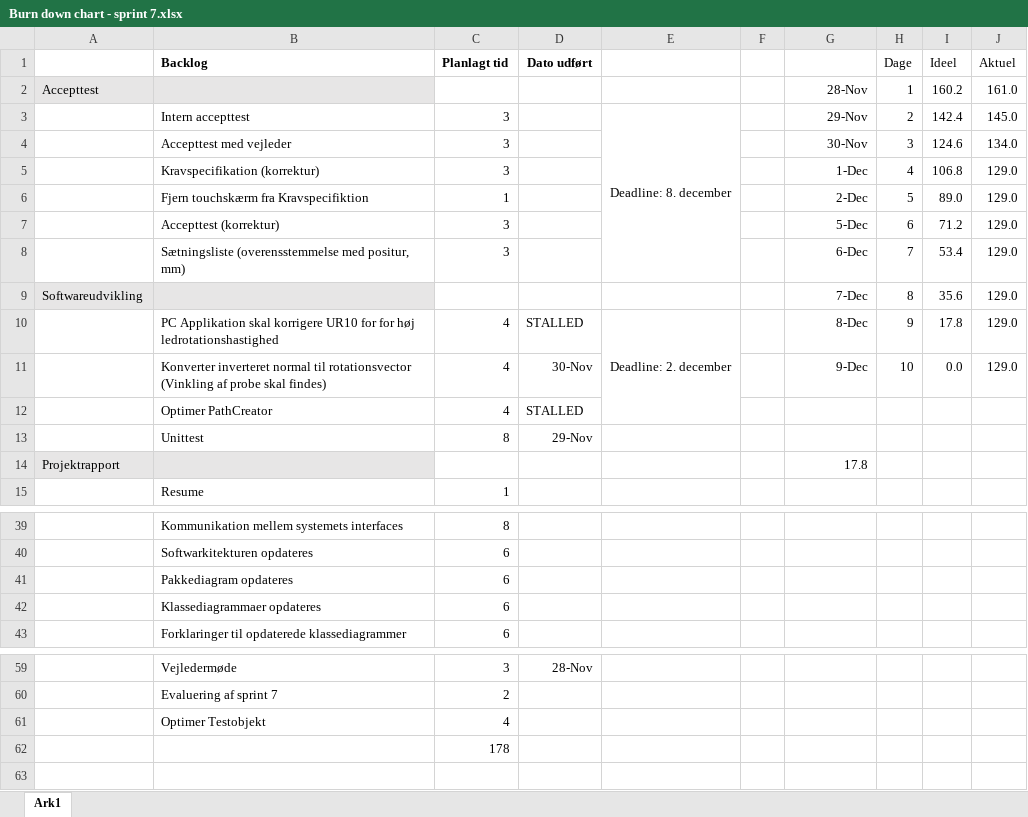
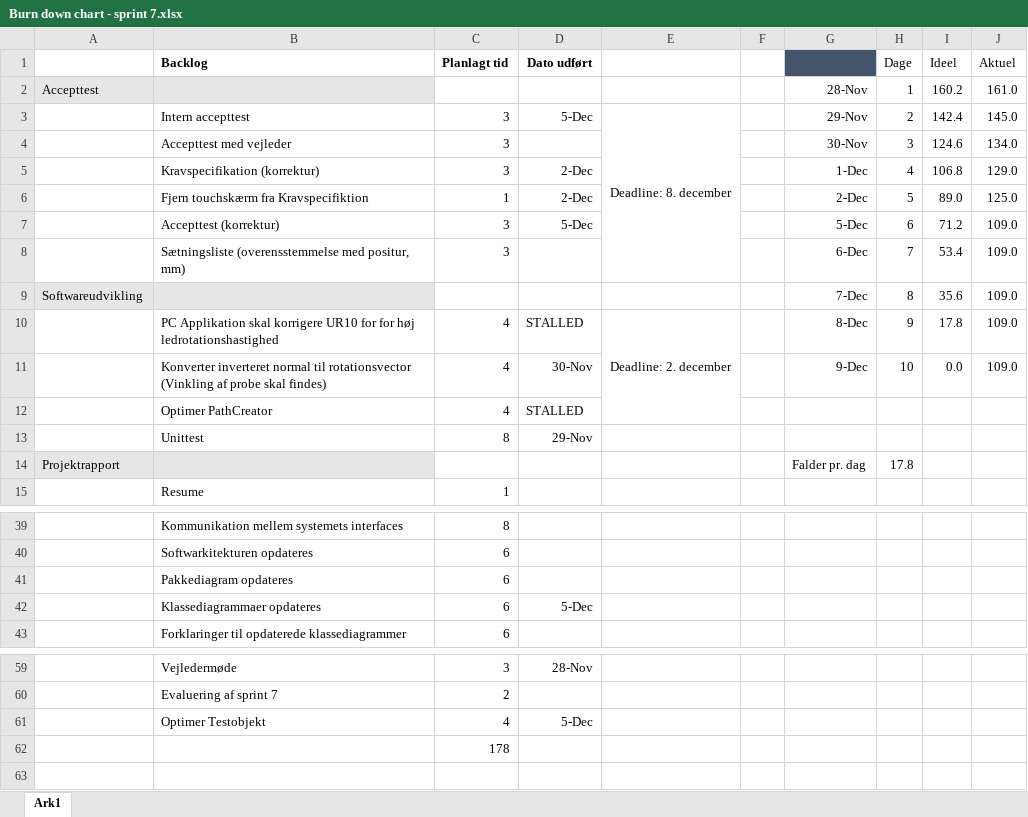
Before and after one commit to zeroregard/Automatic-Sonography, an Excel workbook: Evaluering af sprints/Burn down chart - sprint 7.xlsx, sheet Ark1, drawn as a sheet; only a part is shown, gaps mark what is left out; values as stored, in another font and other column widths than the file's, no borders; charts and pictures not drawn; the diff names each change by its address in the sheet, - before the commit and + after, or states it on an @@ line.

Commit message:
Burn-down opdateret

```diff
--- a/Evaluering af sprints/Burn down chart - sprint 7.xlsx (sheet Ark1)
+++ b/Evaluering af sprints/Burn down chart - sprint 7.xlsx (sheet Ark1)
-G1 fill: none
+G1 fill: #44546A
-D3 (Dato udført): (empty)
+D3 (Dato udført): 5-Dec
-D5:D6 (Dato udført): (empty)
+D5:D6 (Dato udført): 2-Dec
-J6 (Aktuel): 129.0
+J6 (Aktuel): 125.0
-D7 (Dato udført): (empty)
+D7 (Dato udført): 5-Dec
-J7:J11 (Aktuel): 129.0
+J7:J11 (Aktuel): 109.0
-G14: 17.8
+G14: Falder pr. dag
-H14 (Dage): (empty)
+H14 (Dage): 17.8
-D42 (Dato udført): (empty)
+D42 (Dato udført): 5-Dec
-D61 (Dato udført): (empty)
+D61 (Dato udført): 5-Dec
```
Also changed, not shown: formulas that keep their value, charts or pictures.
